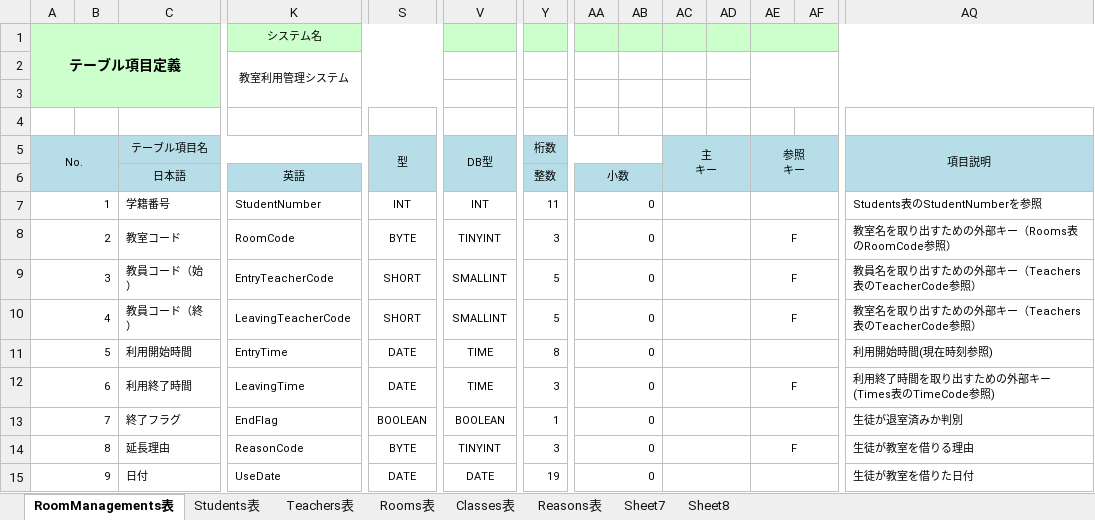
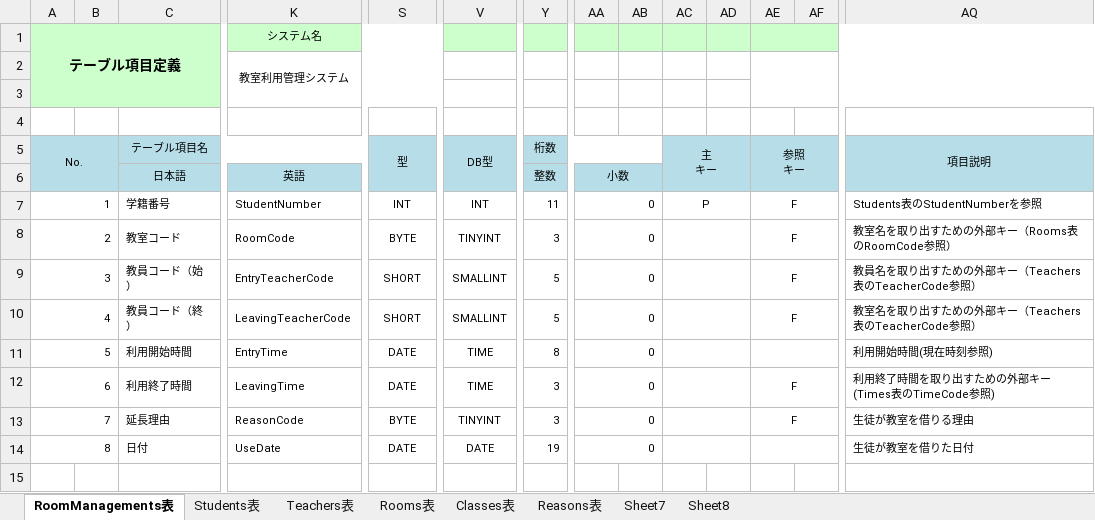
Before and after one commit to organization-catclown/files, an Excel workbook: 243_テーブル項目定義.xlsx, sheet RoomManagements表, drawn as a sheet; only a part is shown, gaps mark what is left out; values as stored, in another font and other column widths than the file's, no borders; removed rows and columns are numbered as before the commit, all else as after; rows hold the shown columns only; the diff names each change by its address in the sheet, - before the commit and + after, or states it on an @@ line.

```diff
--- a/243_テーブル項目定義.xlsx (sheet RoomManagements表)
+++ b/243_テーブル項目定義.xlsx (sheet RoomManagements表)
-AC7: (empty)
+AC7: P
-AE7: (empty)
+AE7: F
-row 13: 7 |  | 終了フラグ | EndFlag | BOOLEAN | BOOLEAN | 1 | 0 |  |  |  |  |  | 生徒が退室済みか判別
@@ column A (テーブル項目定義) renumbered from row 13 down @@
```
Also changed, not shown: sheet Rooms表, 241_テーブル関連図.xlsx.
